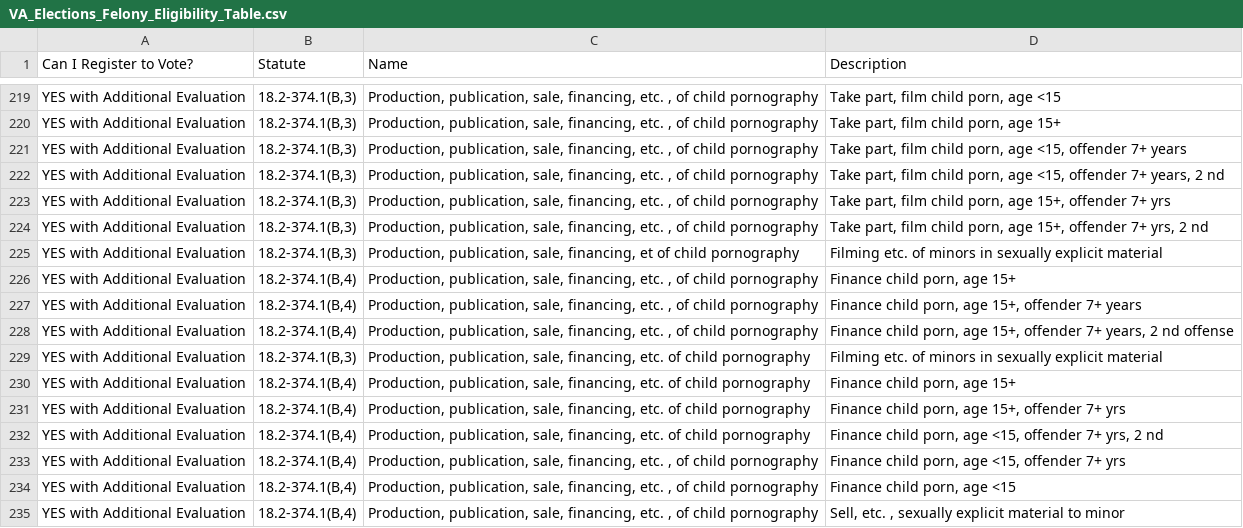
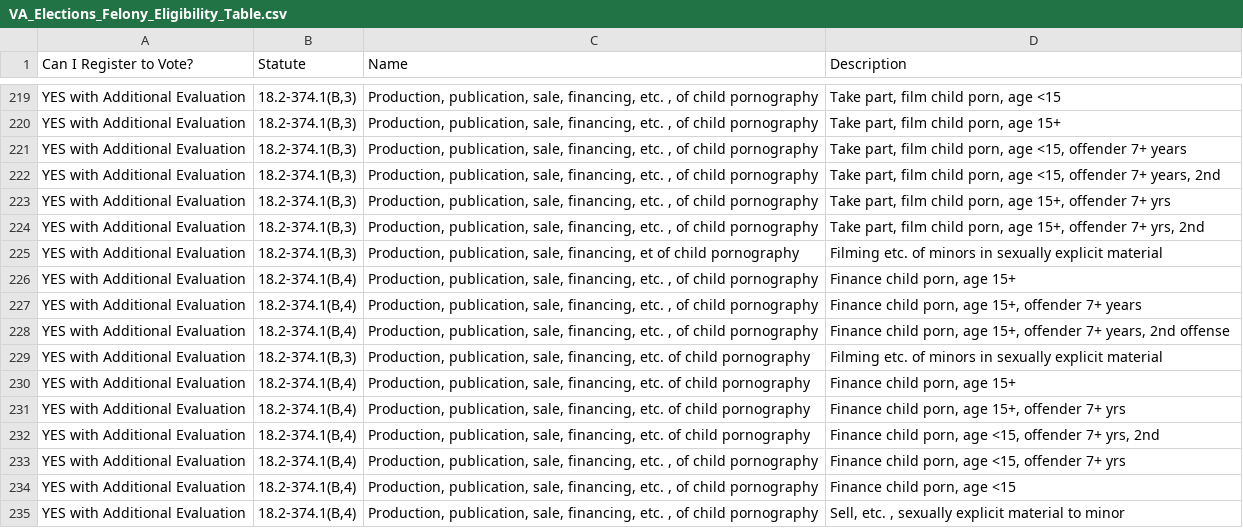
Before and after one commit to Fairfax-County-NAACP-Data/va-voter-registration-eligibility, a CSV file: VA_Elections_Felony_Eligibility_Table.csv, drawn as a sheet; only a part is shown, gaps mark what is left out; the diff covers the shown part only.

```diff
--- a/VA_Elections_Felony_Eligibility_Table.csv
+++ b/VA_Elections_Felony_Eligibility_Table.csv
@@ -221,5 +221,5 @@ YES with Additional Evaluation,"18.2-374.1(B,3)","Production, publication, sale,
 YES with Additional Evaluation,"18.2-374.1(B,3)","Production, publication, sale, financing, etc. , of child pornography","Take part, film child porn, age <15, offender 7+ years"
-YES with Additional Evaluation,"18.2-374.1(B,3)","Production, publication, sale, financing, etc. , of child pornography","Take part, film child porn, age <15, offender 7+ years, 2 nd"
+YES with Additional Evaluation,"18.2-374.1(B,3)","Production, publication, sale, financing, etc. , of child pornography","Take part, film child porn, age <15, offender 7+ years, 2nd"
 YES with Additional Evaluation,"18.2-374.1(B,3)","Production, publication, sale, financing, etc. , of child pornography","Take part, film child porn, age 15+, offender 7+ yrs"
-YES with Additional Evaluation,"18.2-374.1(B,3)","Production, publication, sale, financing, etc. , of child pornography","Take part, film child porn, age 15+, offender 7+ yrs, 2 nd"
+YES with Additional Evaluation,"18.2-374.1(B,3)","Production, publication, sale, financing, etc. , of child pornography","Take part, film child porn, age 15+, offender 7+ yrs, 2nd"
 YES with Additional Evaluation,"18.2-374.1(B,3)","Production, publication, sale, financing, et of child pornography",Filming etc. of minors in sexually explicit material
@@ -227,3 +227,3 @@ YES with Additional Evaluation,"18.2-374.1(B,4)","Production, publication, sale,
 YES with Additional Evaluation,"18.2-374.1(B,4)","Production, publication, sale, financing, etc. , of child pornography","Finance child porn, age 15+, offender 7+ years"
-YES with Additional Evaluation,"18.2-374.1(B,4)","Production, publication, sale, financing, etc. , of child pornography","Finance child porn, age 15+, offender 7+ years, 2 nd offense"
+YES with Additional Evaluation,"18.2-374.1(B,4)","Production, publication, sale, financing, etc. , of child pornography","Finance child porn, age 15+, offender 7+ years, 2nd offense"
 YES with Additional Evaluation,"18.2-374.1(B,3)","Production, publication, sale, financing, etc. of child pornography",Filming etc. of minors in sexually explicit material
@@ -231,3 +231,3 @@ YES with Additional Evaluation,"18.2-374.1(B,4)","Production, publication, sale,
 YES with Additional Evaluation,"18.2-374.1(B,4)","Production, publication, sale, financing, etc. of child pornography","Finance child porn, age 15+, offender 7+ yrs"
-YES with Additional Evaluation,"18.2-374.1(B,4)","Production, publication, sale, financing, etc. of child pornography","Finance child porn, age <15, offender 7+ yrs, 2 nd"
+YES with Additional Evaluation,"18.2-374.1(B,4)","Production, publication, sale, financing, etc. of child pornography","Finance child porn, age <15, offender 7+ yrs, 2nd"
 YES with Additional Evaluation,"18.2-374.1(B,4)","Production, publication, sale, financing, etc. , of child pornography","Finance child porn, age <15, offender 7+ yrs"
```
Also changed, not shown: 147 edited cells elsewhere in this file, 2 other files.
